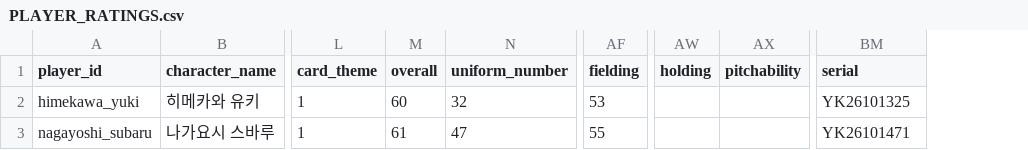
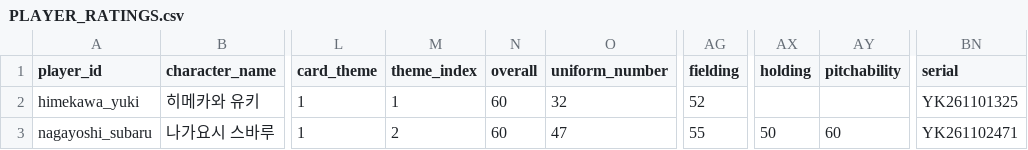
Before and after one commit to Arktis-P/OOTP-Milestone-Tracker-V0.2, a CSV file: projects/team-yukies-baseball/PLAYER_RATINGS.csv, drawn as a sheet; only a part is shown, gaps mark what is left out; addresses are those after the commit; the diff names each change by its address in the sheet, - before the commit and + after, or states it on an @@ line.

Commit message:
docs(player-ratings): redesign rating formulas and CSV workflow

```diff
--- a/projects/team-yukies-baseball/PLAYER_RATINGS.csv
+++ b/projects/team-yukies-baseball/PLAYER_RATINGS.csv
+column M (theme_index), rows 2-3: 1 | 2
-AG2 (fielding): 53
+AG2 (fielding): 52
-BN2 (serial): YK26101325
+BN2 (serial): YK261101325
-N3 (overall): 61
+N3 (overall): 60
-AX3 (holding): (empty)
+AX3 (holding): 50
-AY3 (pitchability): (empty)
+AY3 (pitchability): 60
-BN3 (serial): YK26101471
+BN3 (serial): YK261102471
```
Also changed, not shown: 5 other files.
